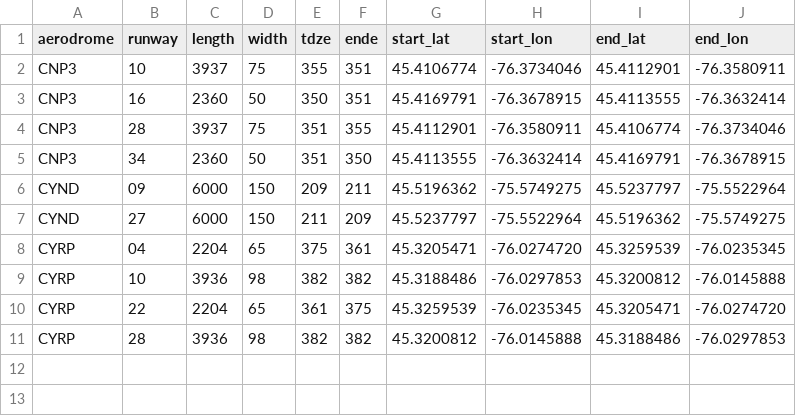
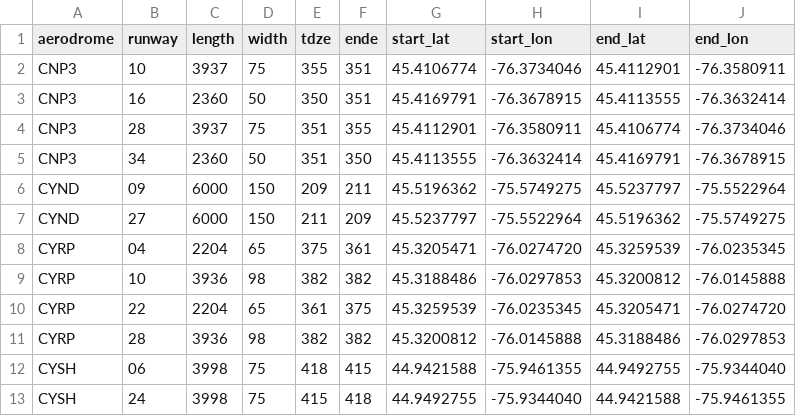
Before and after one commit to davidpettersson/cloudahoy-runways, a CSV file: data/runways.csv, drawn as a sheet.

Commit message:
Added CYSH runway 06/24

```diff
--- a/data/runways.csv
+++ b/data/runways.csv
@@ -11 +11,3 @@ CYRP,22,2204,65,361,375,45.3259539,-76.0235345,45.3205471,-76.0274720
 CYRP,28,3936,98,382,382,45.3200812,-76.0145888,45.3188486,-76.0297853
+CYSH,06,3998,75,418,415,44.9421588,-75.9461355,44.9492755,-75.9344040
+CYSH,24,3998,75,415,418,44.9492755,-75.9344040,44.9421588,-75.9461355
```
